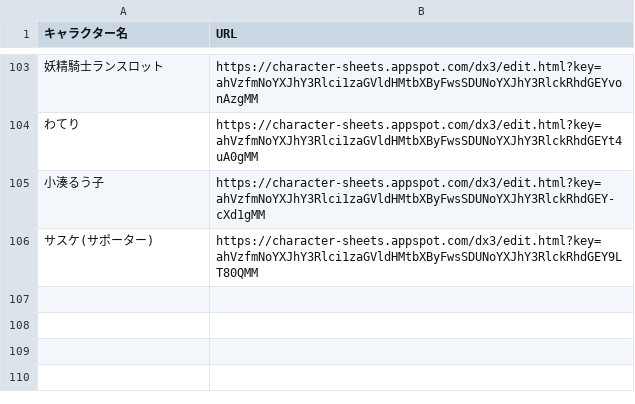
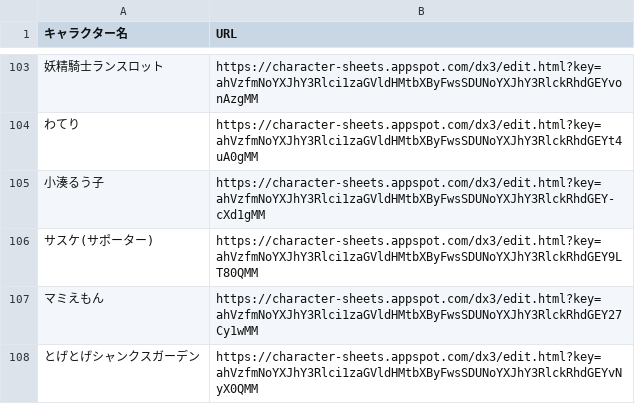
Before and after one commit to orga-itsuka-trpg/TRPG-OCL-Rule, a CSV file: DX/164_character_sheet.csv, drawn as a sheet; only a part is shown, gaps mark what is left out; the diff names each change by its address in the sheet, - before the commit and + after, or states it on an @@ line.

Commit message:
Update 164_character_sheet.csv

```diff
--- a/DX/164_character_sheet.csv
+++ b/DX/164_character_sheet.csv
+row 107: マミえもん | https://character-sheets.appspot.com/dx3/edit.html?key=ahVzfmNoYXJhY3Rlci1zaGVldHMtbXByFwsSDUNoYXJhY3RlckRhdGEY27Cy1wMM
+row 108: とげとげシャンクスガーデン | https://character-sheets.appspot.com/dx3/edit.html?key=ahVzfmNoYXJhY3Rlci1zaGVldHMtbXByFwsSDUNoYXJhY3RlckRhdGEYvNyX0QMM
```
